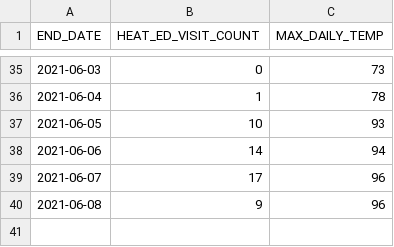
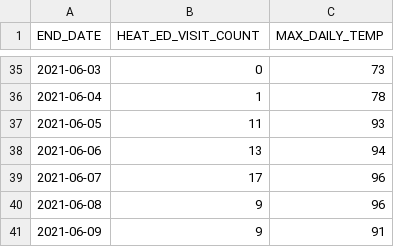
Before and after one commit to nychealth/heat-syndrome-data, a CSV file: edheat2021_live.csv, drawn as a sheet; only a part is shown, gaps mark what is left out.

Commit message:
Regular auto-commit

```diff
--- a/edheat2021_live.csv
+++ b/edheat2021_live.csv
@@ -36,5 +36,6 @@
 2021-06-04,1,78
-2021-06-05,10,93
-2021-06-06,14,94
+2021-06-05,11,93
+2021-06-06,13,94
 2021-06-07,17,96
 2021-06-08,9,96
+2021-06-09,9,91
```
